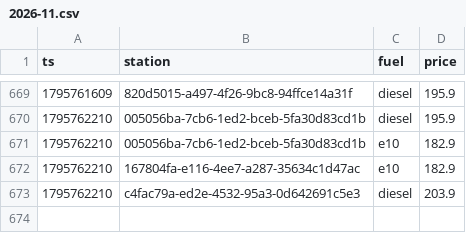
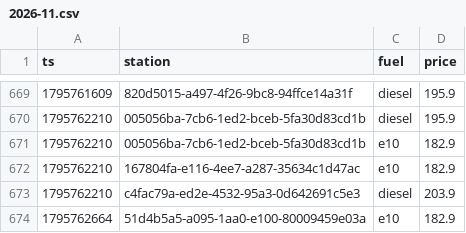
Before and after one commit to Mario-vibe/spritpreis-kompass, a CSV file: data/events/2026-11.csv, drawn as a sheet; only a part is shown, gaps mark what is left out.

```diff
--- a/data/events/2026-11.csv
+++ b/data/events/2026-11.csv
@@ -673 +673,2 @@ ts,station,fuel,price
 1795762210,c4fac79a-ed2e-4532-95a3-0d642691c5e3,diesel,203.9
+1795762664,51d4b5a5-a095-1aa0-e100-80009459e03a,e10,182.9
```
Also changed, not shown: 3 other files.
